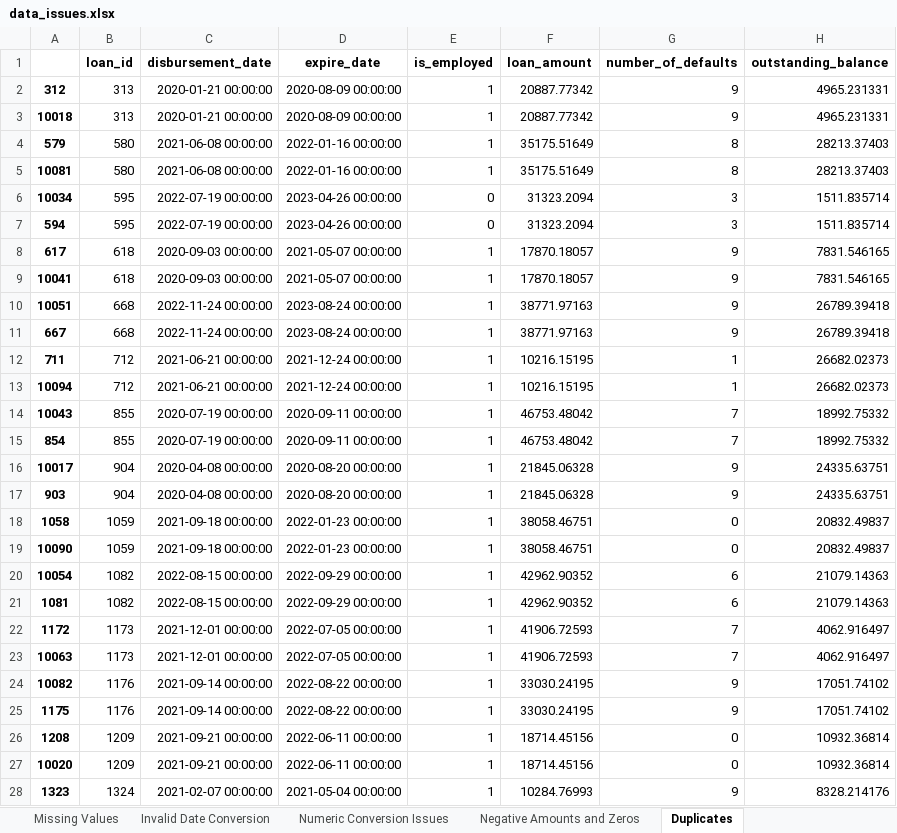
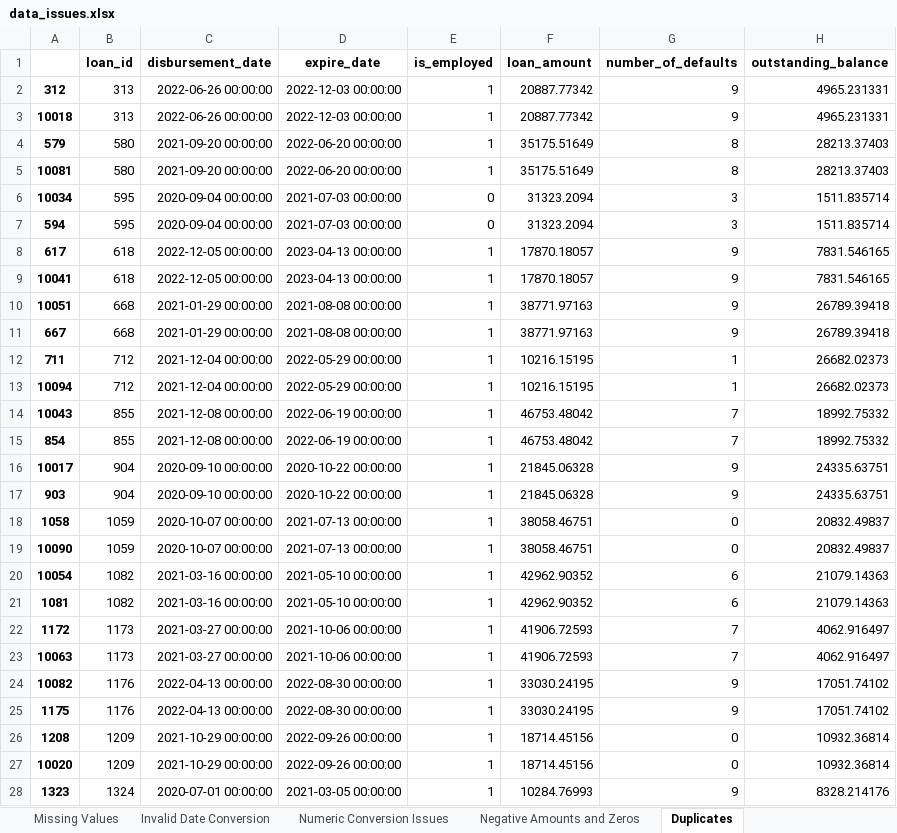
Before and after one commit to Tatenda1112/Data-cleaning-Steps, an Excel workbook: data_issues.xlsx, sheet Duplicates, drawn as a sheet; only a part is shown; values as stored, in another font and other column widths than the file's, no borders; the diff covers the shown part only; the diff names each change by its address in the sheet, - before the commit and + after, or states it on an @@ line.

```diff
--- a/data_issues.xlsx (sheet Duplicates)
+++ b/data_issues.xlsx (sheet Duplicates)
-C2:C3 (disbursement_date): 2020-01-21 00:00:00
+C2:C3 (disbursement_date): 2022-06-26 00:00:00
-D2:D3 (expire_date): 2020-08-09 00:00:00
+D2:D3 (expire_date): 2022-12-03 00:00:00
-C4:C5 (disbursement_date): 2021-06-08 00:00:00
+C4:C5 (disbursement_date): 2021-09-20 00:00:00
-D4:D5 (expire_date): 2022-01-16 00:00:00
+D4:D5 (expire_date): 2022-06-20 00:00:00
-C6:C7 (disbursement_date): 2022-07-19 00:00:00
+C6:C7 (disbursement_date): 2020-09-04 00:00:00
-D6:D7 (expire_date): 2023-04-26 00:00:00
+D6:D7 (expire_date): 2021-07-03 00:00:00
-C8:C9 (disbursement_date): 2020-09-03 00:00:00
+C8:C9 (disbursement_date): 2022-12-05 00:00:00
-D8:D9 (expire_date): 2021-05-07 00:00:00
+D8:D9 (expire_date): 2023-04-13 00:00:00
-C10:C11 (disbursement_date): 2022-11-24 00:00:00
+C10:C11 (disbursement_date): 2021-01-29 00:00:00
-D10:D11 (expire_date): 2023-08-24 00:00:00
+D10:D11 (expire_date): 2021-08-08 00:00:00
-C12:C13 (disbursement_date): 2021-06-21 00:00:00
+C12:C13 (disbursement_date): 2021-12-04 00:00:00
-D12:D13 (expire_date): 2021-12-24 00:00:00
+D12:D13 (expire_date): 2022-05-29 00:00:00
-C14:C15 (disbursement_date): 2020-07-19 00:00:00
+C14:C15 (disbursement_date): 2021-12-08 00:00:00
-D14:D15 (expire_date): 2020-09-11 00:00:00
+D14:D15 (expire_date): 2022-06-19 00:00:00
-C16:C17 (disbursement_date): 2020-04-08 00:00:00
+C16:C17 (disbursement_date): 2020-09-10 00:00:00
-D16:D17 (expire_date): 2020-08-20 00:00:00
+D16:D17 (expire_date): 2020-10-22 00:00:00
-C18:C19 (disbursement_date): 2021-09-18 00:00:00
+C18:C19 (disbursement_date): 2020-10-07 00:00:00
-D18:D19 (expire_date): 2022-01-23 00:00:00
+D18:D19 (expire_date): 2021-07-13 00:00:00
-C20:C21 (disbursement_date): 2022-08-15 00:00:00
+C20:C21 (disbursement_date): 2021-03-16 00:00:00
-D20:D21 (expire_date): 2022-09-29 00:00:00
+D20:D21 (expire_date): 2021-05-10 00:00:00
-C22:C23 (disbursement_date): 2021-12-01 00:00:00
+C22:C23 (disbursement_date): 2021-03-27 00:00:00
-D22:D23 (expire_date): 2022-07-05 00:00:00
+D22:D23 (expire_date): 2021-10-06 00:00:00
-C24:C25 (disbursement_date): 2021-09-14 00:00:00
+C24:C25 (disbursement_date): 2022-04-13 00:00:00
-D24:D25 (expire_date): 2022-08-22 00:00:00
+D24:D25 (expire_date): 2022-08-30 00:00:00
-C26:C27 (disbursement_date): 2021-09-21 00:00:00
+C26:C27 (disbursement_date): 2021-10-29 00:00:00
-D26:D27 (expire_date): 2022-06-11 00:00:00
+D26:D27 (expire_date): 2022-09-26 00:00:00
-C28 (disbursement_date): 2021-02-07 00:00:00
+C28 (disbursement_date): 2020-07-01 00:00:00
-D28 (expire_date): 2021-05-04 00:00:00
+D28 (expire_date): 2021-03-05 00:00:00
```
Also changed, not shown: 346 edited cells elsewhere in this sheet, sheet Negative Amounts and Zeros, sheet Numeric Conversion Issues, 2 other files.
